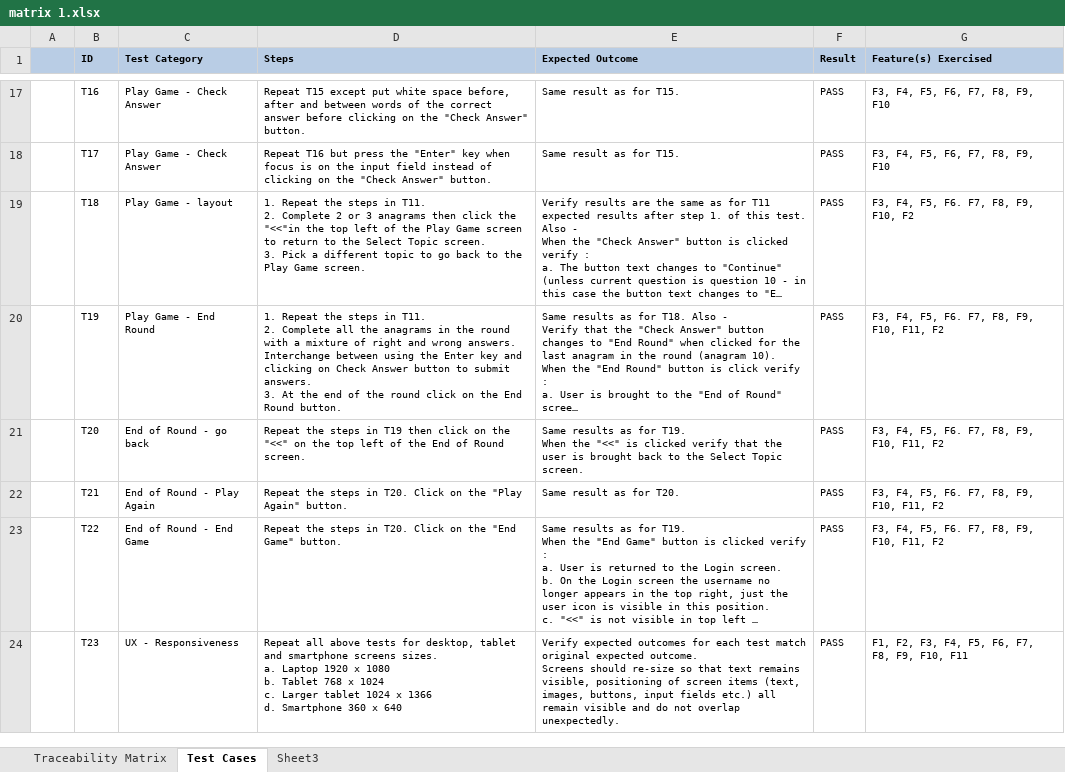
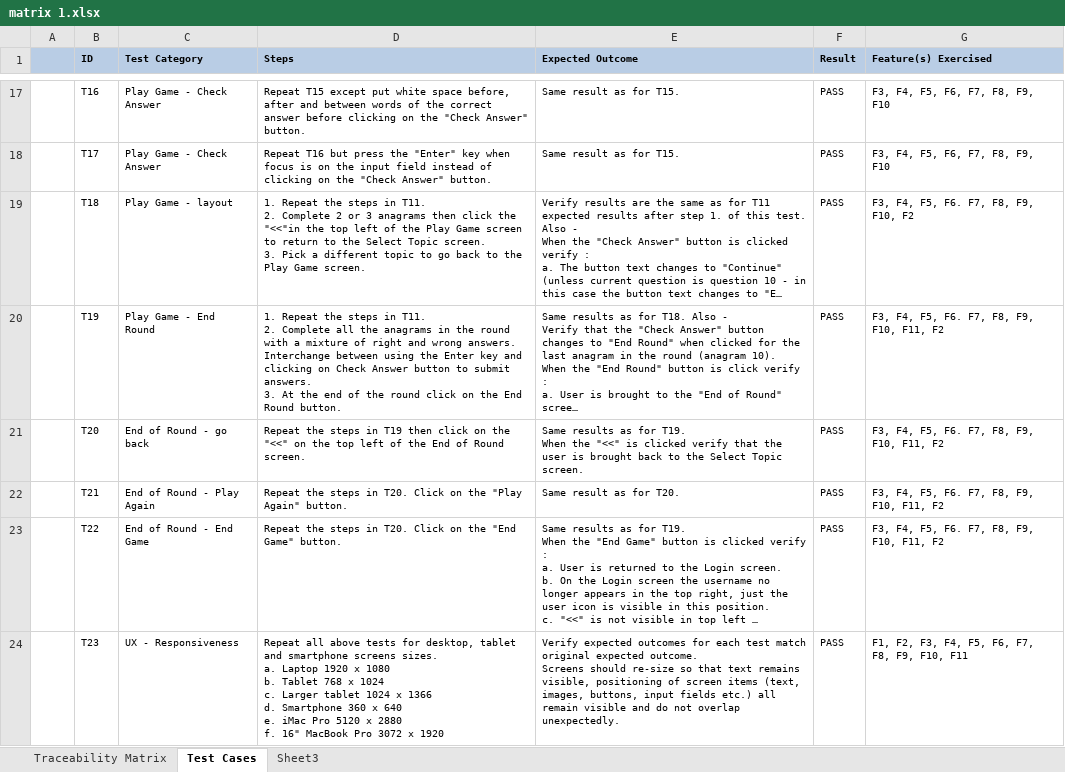
Before and after one commit to elainebroche-dev/anagram, an Excel workbook: documentation/matrix 1.xlsx, sheet Test Cases, drawn as a sheet; only a part is shown, gaps mark what is left out; long unchanged cells end in …; values as stored, in another font and other column widths than the file's, no borders; ↵ is a line break in a cell; the diff names each change by its address in the sheet, - before the commit and + after, or states it on an @@ line.

Commit message:
update T23 test case to reflect extra testing done by mentor on Mac and MacBook

```diff
--- a/documentation/matrix 1.xlsx (sheet Test Cases)
+++ b/documentation/matrix 1.xlsx (sheet Test Cases)
-D24 (Steps): …x 640
+D24 (Steps): …x 640 ↵ e. iMac Pro 5120 x 2880 ↵ f. 16" MacBook Pro 3072 x 1920
```
Also changed, not shown: 1 other file.
